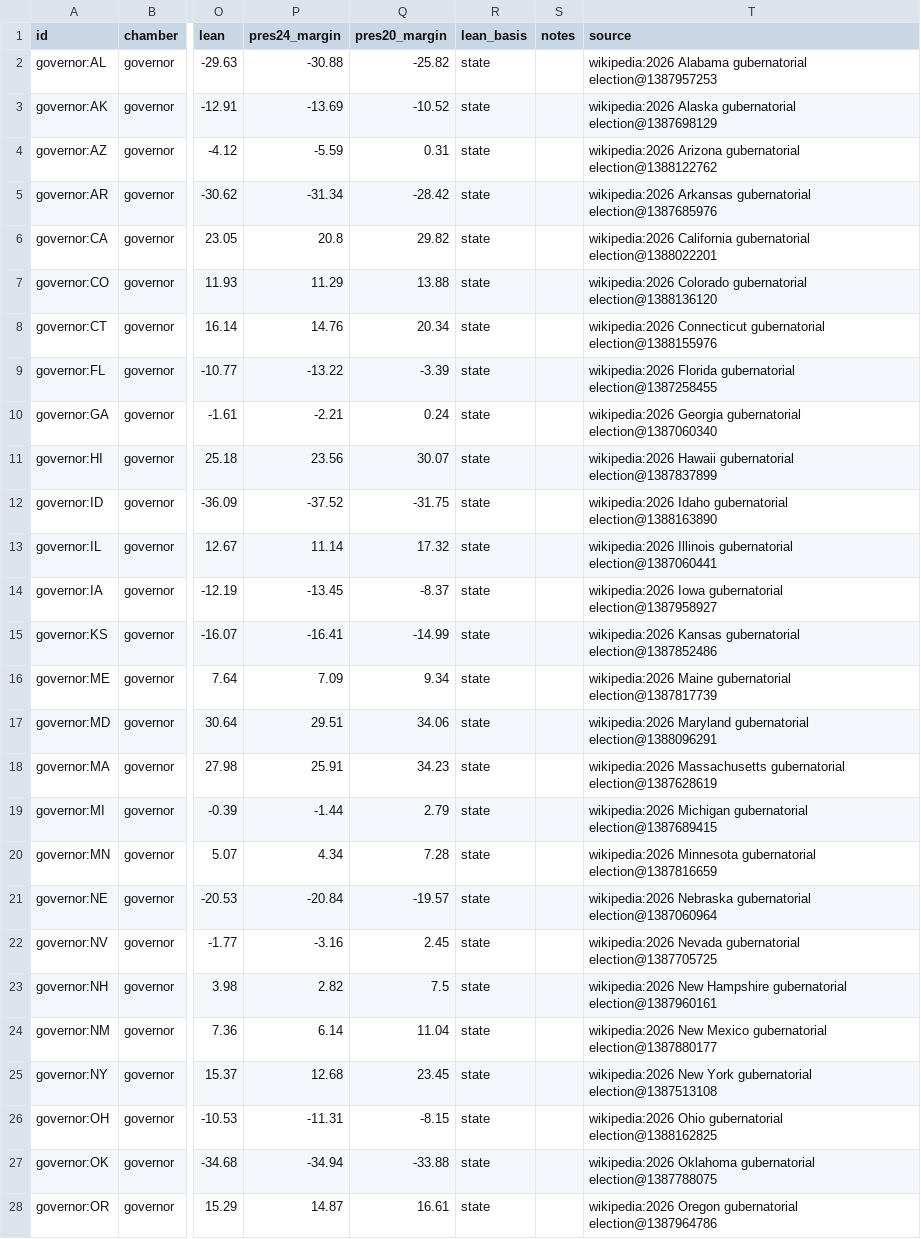
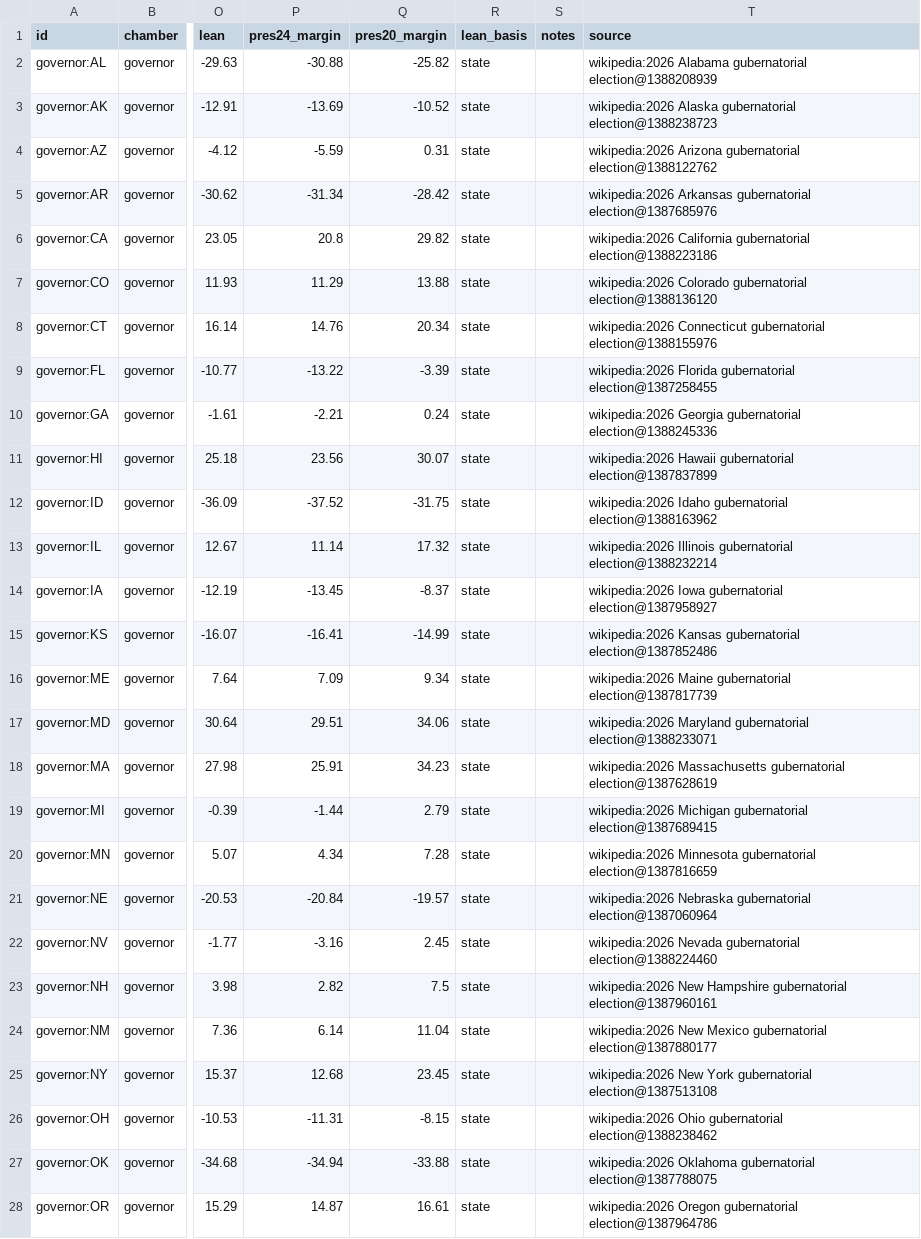
Before and after one commit to KaraZajac/MIDTERMS2026, a CSV file: data/races/governor.csv, drawn as a sheet; only a part is shown, gaps mark what is left out; the diff covers the shown part only; the diff names each change by its address in the sheet, - before the commit and + after, or states it on an @@ line.

```diff
--- a/data/races/governor.csv
+++ b/data/races/governor.csv
-T2 (source): …Alabama gubernatorial election@1387957253
+T2 (source): …Alabama gubernatorial election@1388208939
-T3 (source): …Alaska gubernatorial election@1387698129
+T3 (source): …Alaska gubernatorial election@1388238723
-T6 (source): …California gubernatorial election@1388022201
+T6 (source): …California gubernatorial election@1388223186
-T10 (source): …Georgia gubernatorial election@1387060340
+T10 (source): …Georgia gubernatorial election@1388245336
-T12 (source): …Idaho gubernatorial election@1388163890
+T12 (source): …Idaho gubernatorial election@1388163962
-T13 (source): …Illinois gubernatorial election@1387060441
+T13 (source): …Illinois gubernatorial election@1388232214
-T17 (source): …Maryland gubernatorial election@1388096291
+T17 (source): …Maryland gubernatorial election@1388233071
-T22 (source): …Nevada gubernatorial election@1387705725
+T22 (source): …Nevada gubernatorial election@1388224460
-T26 (source): …Ohio gubernatorial election@1388162825
+T26 (source): …Ohio gubernatorial election@1388238462
```
Also changed, not shown: 2 edited cells elsewhere in this file, data/polls/races.csv, data/races/house.csv, 8 other files.
